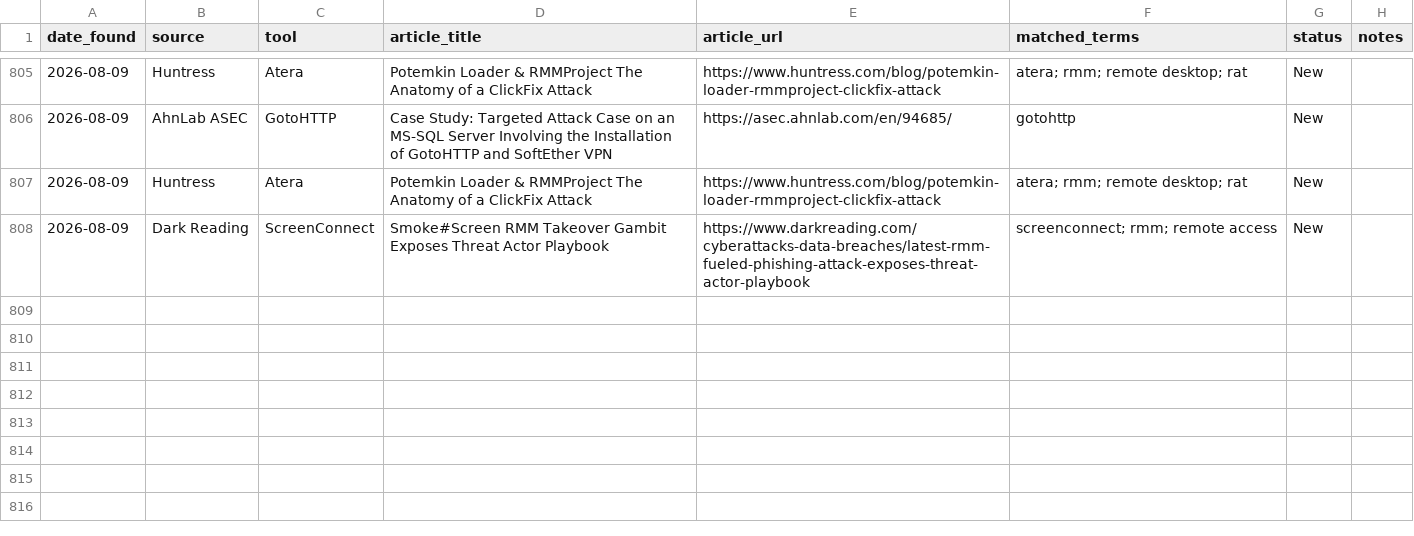
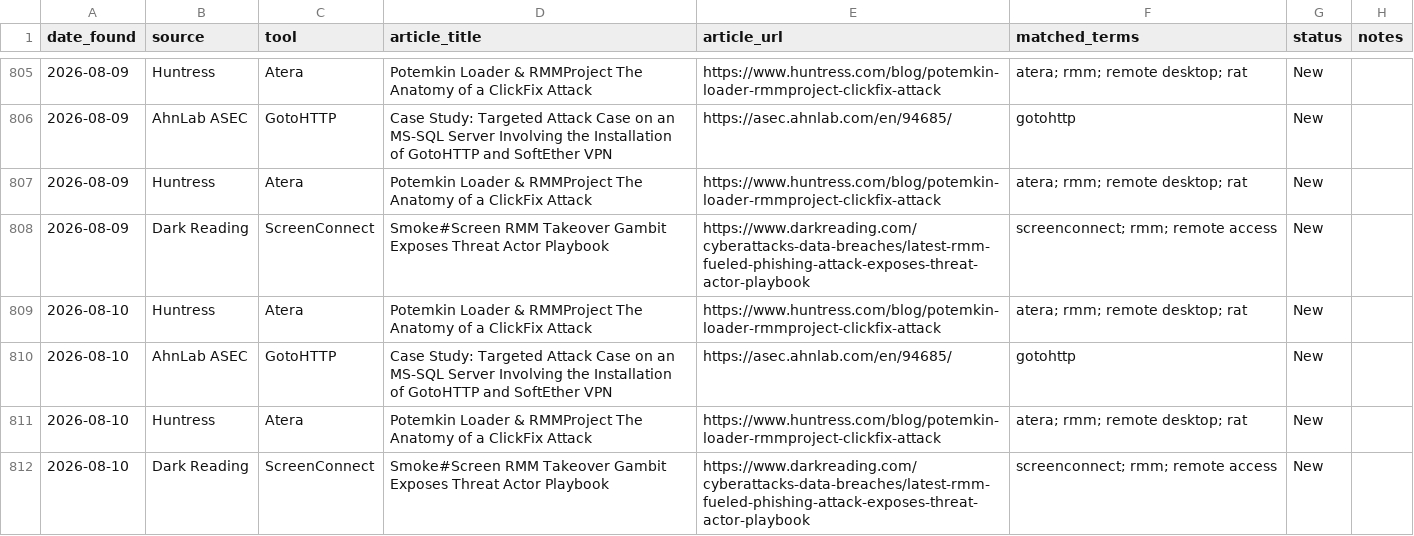
Before and after one commit to Threat-Hunting-Journal/RMM-Tool-Tracking, a CSV file: findings.csv, drawn as a sheet; only a part is shown, gaps mark what is left out; the diff names each change by its address in the sheet, - before the commit and + after, or states it on an @@ line.

```diff
--- a/findings.csv
+++ b/findings.csv
+row 809: 2026-08-10 | Huntress | Atera | Potemkin Loader & RMMProject The Anatomy of a ClickFix Attack | https://www.huntress.com/blog/potemkin-loader-rmmproject-clickfix-attack | atera; rmm; remote desktop; rat | New
+row 810: 2026-08-10 | AhnLab ASEC | GotoHTTP | Case Study: Targeted Attack Case on an MS-SQL Server Involving the Installation of GotoHTTP and SoftEther VPN | https://asec.ahnlab.com/en/94685/ | gotohttp | New
+row 811: 2026-08-10 | Huntress | Atera | Potemkin Loader & RMMProject The Anatomy of a ClickFix Attack | https://www.huntress.com/blog/potemkin-loader-rmmproject-clickfix-attack | atera; rmm; remote desktop; rat | New
+row 812: 2026-08-10 | Dark Reading | ScreenConnect | Smoke#Screen RMM Takeover Gambit Exposes Threat Actor Playbook | https://www.darkreading.com/cyberattacks-data-breaches/latest-rmm-fueled-phishing-attack-exposes-threat-actor-playbook | screenconnect; rmm; remote access | New
```
Also changed, not shown: docs/findings.csv, docs/tool_summary.csv, 1 other file.
